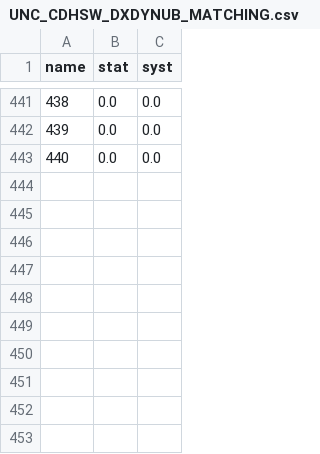
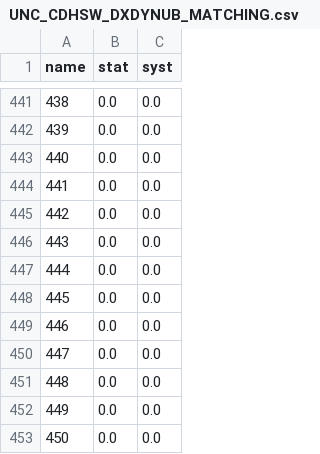
Before and after one commit to NNPDF/nnusf, a CSV file: commondata/uncertainties/UNC_CDHSW_DXDYNUB_MATCHING.csv, drawn as a sheet; only a part is shown, gaps mark what is left out; the diff names each change by its address in the sheet, - before the commit and + after, or states it on an @@ line.

```diff
--- a/commondata/uncertainties/UNC_CDHSW_DXDYNUB_MATCHING.csv
+++ b/commondata/uncertainties/UNC_CDHSW_DXDYNUB_MATCHING.csv
+row 444: 441 | 0.0 | 0.0
+row 445: 442 | 0.0 | 0.0
+row 446: 443 | 0.0 | 0.0
+row 447: 444 | 0.0 | 0.0
+row 448: 445 | 0.0 | 0.0
+row 449: 446 | 0.0 | 0.0
+row 450: 447 | 0.0 | 0.0
+row 451: 448 | 0.0 | 0.0
+row 452: 449 | 0.0 | 0.0
+row 453: 450 | 0.0 | 0.0
```
Also changed, not shown: commondata/uncertainties/UNC_BEBCWA59_F2_MATCHING.csv, commondata/uncertainties/UNC_BEBCWA59_F3_MATCHING.csv, 10 other files.
